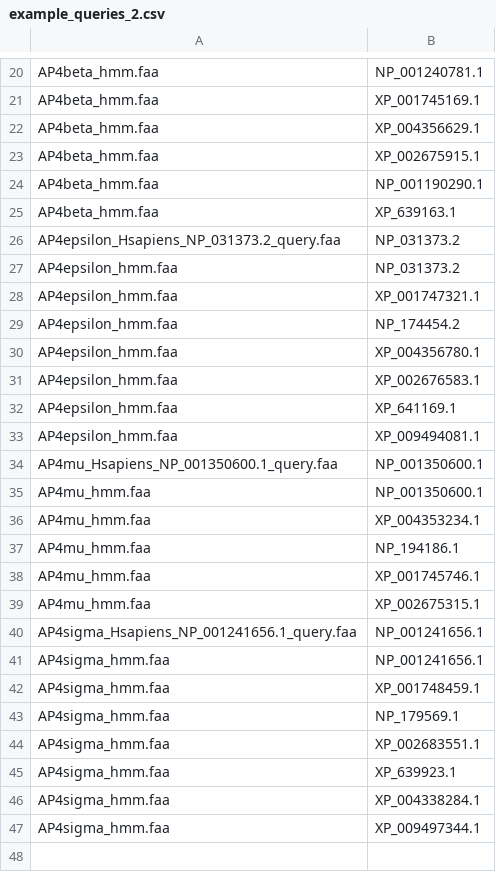
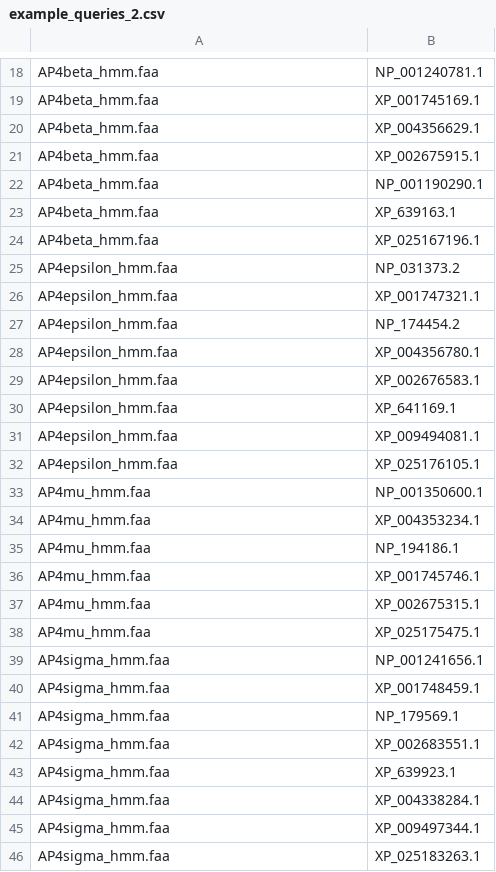
Before and after one commit to laelbarlow/amoebae, a CSV file: config/example_queries_2.csv, drawn as a sheet; only a part is shown, gaps mark what is left out; the diff covers the shown part only.

```diff
--- a/config/example_queries_2.csv
+++ b/config/example_queries_2.csv
@@ -25,3 +23,3 @@ AP4beta_hmm.faa,NP_001190290.1
 AP4beta_hmm.faa,XP_639163.1
-AP4epsilon_Hsapiens_NP_031373.2_query.faa,NP_031373.2
+AP4beta_hmm.faa,XP_025167196.1
 AP4epsilon_hmm.faa,NP_031373.2
@@ -33,3 +31,3 @@ AP4epsilon_hmm.faa,XP_641169.1
 AP4epsilon_hmm.faa,XP_009494081.1
-AP4mu_Hsapiens_NP_001350600.1_query.faa,NP_001350600.1
+AP4epsilon_hmm.faa,XP_025176105.1
 AP4mu_hmm.faa,NP_001350600.1
@@ -39,3 +37,3 @@ AP4mu_hmm.faa,XP_001745746.1
 AP4mu_hmm.faa,XP_002675315.1
-AP4sigma_Hsapiens_NP_001241656.1_query.faa,NP_001241656.1
+AP4mu_hmm.faa,XP_025175475.1
 AP4sigma_hmm.faa,NP_001241656.1
@@ -47 +45,2 @@ AP4sigma_hmm.faa,XP_004338284.1
 AP4sigma_hmm.faa,XP_009497344.1
+AP4sigma_hmm.faa,XP_025183263.1
```
Also changed, not shown: 16 added rows and 18 removed rows elsewhere in this file, config/example_genomes_2.csv.
